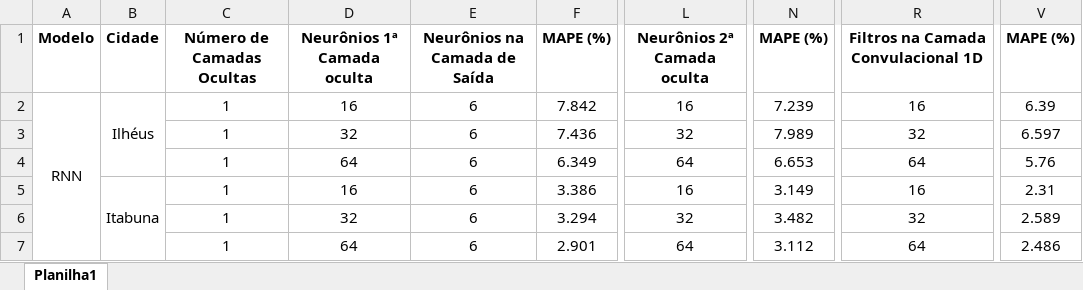
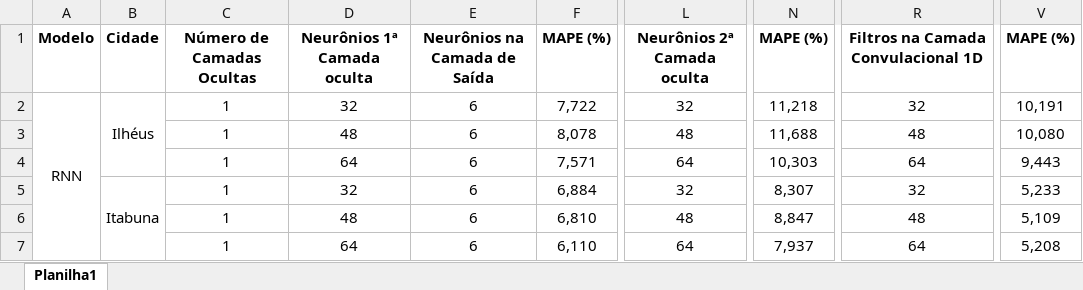
Before and after one commit to matheusssilva991/redes-neurais-previsao-cesta-basica-Ilheus-Itabuna, an Excel workbook: resultados/TabelaResultados.xlsx, sheet Planilha1, drawn as a sheet; only a part is shown, gaps mark what is left out; values as stored, in another font and other column widths than the file's, no borders; the diff covers the shown part only; the diff names each change by its address in the sheet, - before the commit and + after, or states it on an @@ line.

```diff
--- a/resultados/TabelaResultados.xlsx (sheet Planilha1)
+++ b/resultados/TabelaResultados.xlsx (sheet Planilha1)
-D2: 16
+D2: 32
-F2: 7.842
+F2: 7,722
-L2: 16
+L2: 32
-N2: 7.239
+N2: 11,218
-R2: 16
+R2: 32
-V2: 6.39
+V2: 10,191
-D3: 32
+D3: 48
-F3: 7.436
+F3: 8,078
-L3: 32
+L3: 48
-N3: 7.989
+N3: 11,688
-R3: 32
+R3: 48
-V3: 6.597
+V3: 10,080
-F4: 6.349
+F4: 7,571
-N4: 6.653
+N4: 10,303
-V4: 5.76
+V4: 9,443
-D5: 16
+D5: 32
-F5: 3.386
+F5: 6,884
-L5: 16
+L5: 32
-N5: 3.149
+N5: 8,307
-R5: 16
+R5: 32
-V5: 2.31
+V5: 5,233
-D6: 32
+D6: 48
-F6: 3.294
+F6: 6,810
-L6: 32
+L6: 48
-N6: 3.482
+N6: 8,847
-R6: 32
+R6: 48
-V6: 2.589
+V6: 5,109
-F7: 2.901
+F7: 6,110
-N7: 3.112
+N7: 7,937
-V7: 2.486
+V7: 5,208
```
Also changed, not shown: 2 added rows, 2 removed rows and 16 edited cells elsewhere in this sheet, 11 other files.
